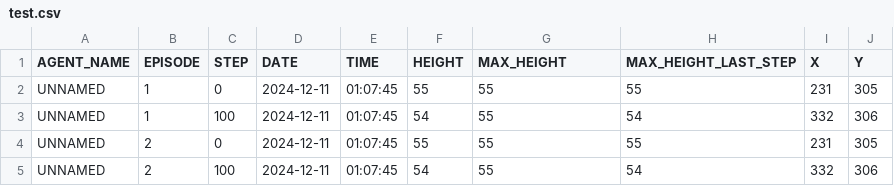
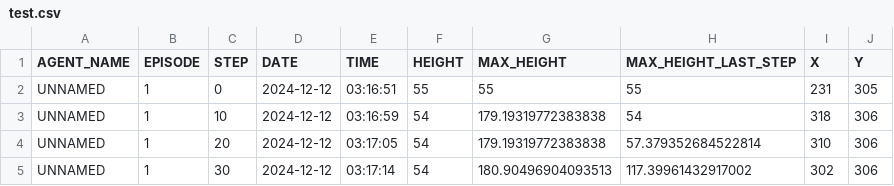
Before and after one commit to gllrmoliva/JumpKingIA, a CSV file: test.csv, drawn as a sheet.

```diff
--- a/test.csv
+++ b/test.csv
@@ -1,5 +1,5 @@
 AGENT_NAME,EPISODE,STEP,DATE,TIME,HEIGHT,MAX_HEIGHT,MAX_HEIGHT_LAST_STEP,X,Y
-UNNAMED,1,0,2024-12-11,01:07:45,55,55,55,231,305
-UNNAMED,1,100,2024-12-11,01:07:45,54,55,54,332,306
-UNNAMED,2,0,2024-12-11,01:07:45,55,55,55,231,305
-UNNAMED,2,100,2024-12-11,01:07:45,54,55,54,332,306
+UNNAMED,1,0,2024-12-12,03:16:51,55,55,55,231,305
+UNNAMED,1,10,2024-12-12,03:16:59,54,179.19319772383838,54,318,306
+UNNAMED,1,20,2024-12-12,03:17:05,54,179.19319772383838,57.379352684522814,310,306
+UNNAMED,1,30,2024-12-12,03:17:14,54,180.90496904093513,117.39961432917002,302,306
```
Also changed, not shown: 11 other files.
